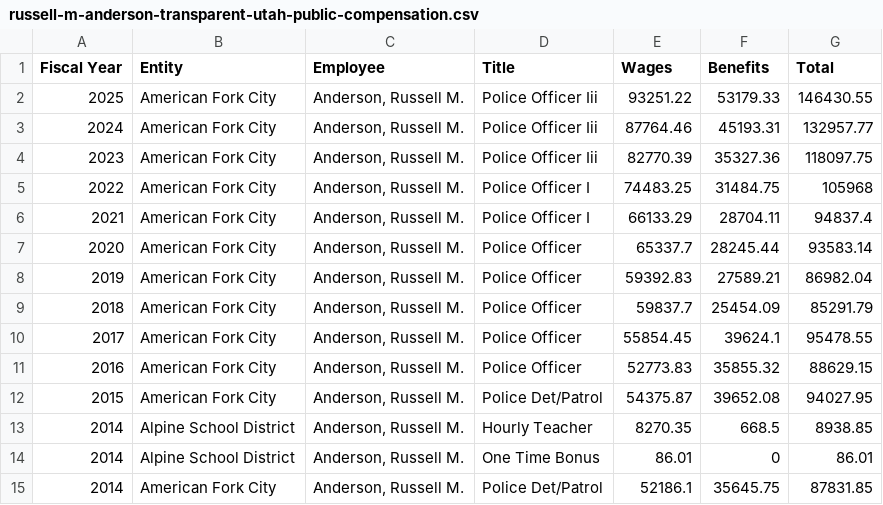
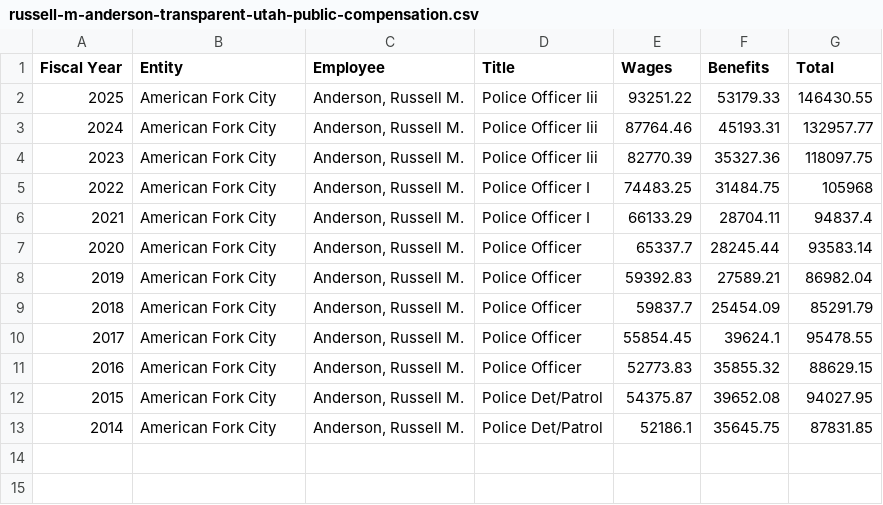
Before and after one commit to eseamonsdev/afpd-tracker, a CSV file: public/records/transparent-utah/russell-m-anderson-transparent-utah-public-compensation.csv, drawn as a sheet; the diff names each change by its address in the sheet, - before the commit and + after, or states it on an @@ line.

```diff
--- a/public/records/transparent-utah/russell-m-anderson-transparent-utah-public-compensation.csv
+++ b/public/records/transparent-utah/russell-m-anderson-transparent-utah-public-compensation.csv
-row 13: 2014 | Alpine School District | Anderson, Russell M. | Hourly Teacher | 8270.35 | 668.5 | 8938.85
-row 14: 2014 | Alpine School District | Anderson, Russell M. | One Time Bonus | 86.01 | 0 | 86.01
```
Also changed, not shown: 2 other files.
